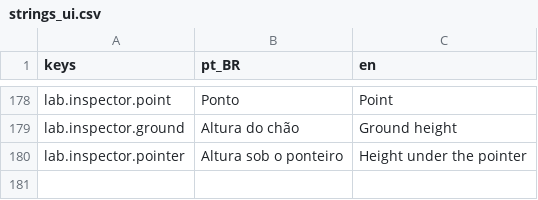
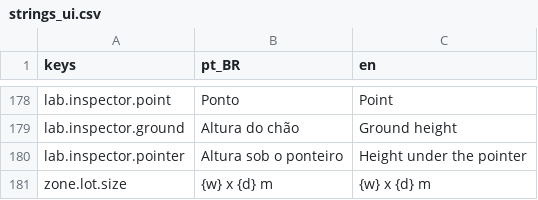
Before and after one commit to designathan1988/city, a CSV file: project/data/i18n/strings_ui.csv, drawn as a sheet; only a part is shown, gaps mark what is left out; the diff names each change by its address in the sheet, - before the commit and + after, or states it on an @@ line.

```diff
--- a/project/data/i18n/strings_ui.csv
+++ b/project/data/i18n/strings_ui.csv
+row 181: zone.lot.size | {w} x {d} m | {w} x {d} m
```
Also changed, not shown: 4 other files.
